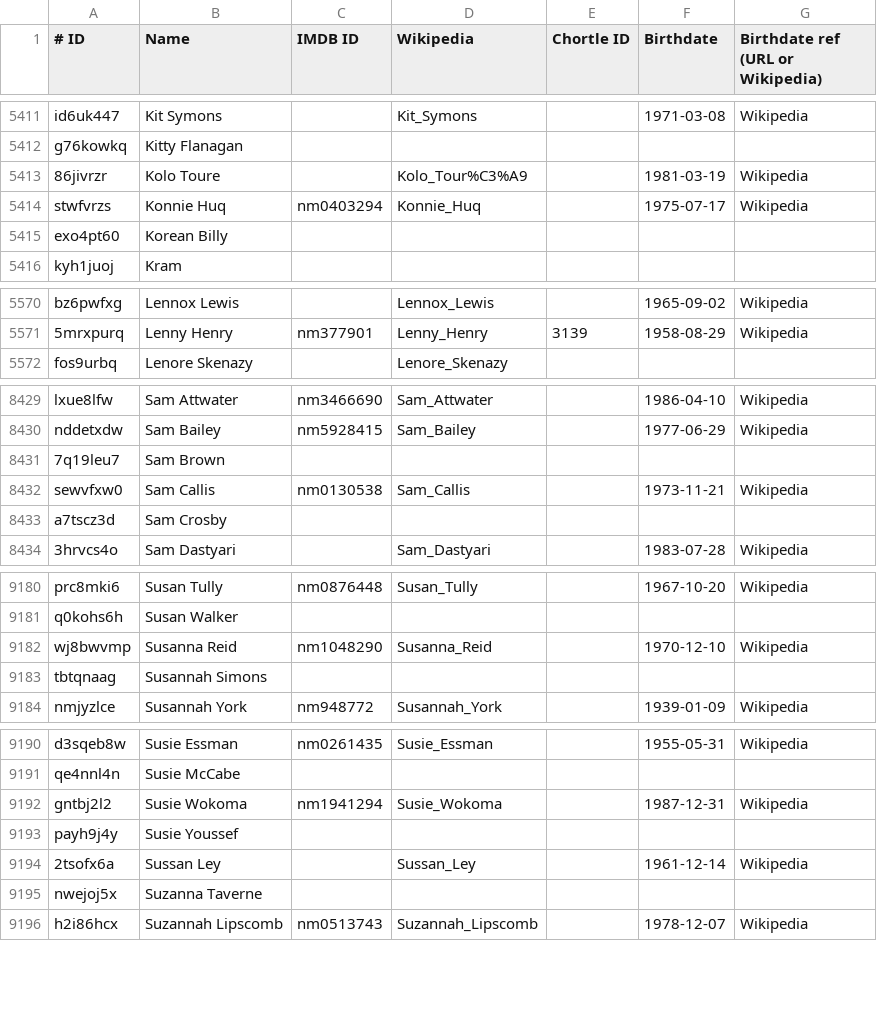
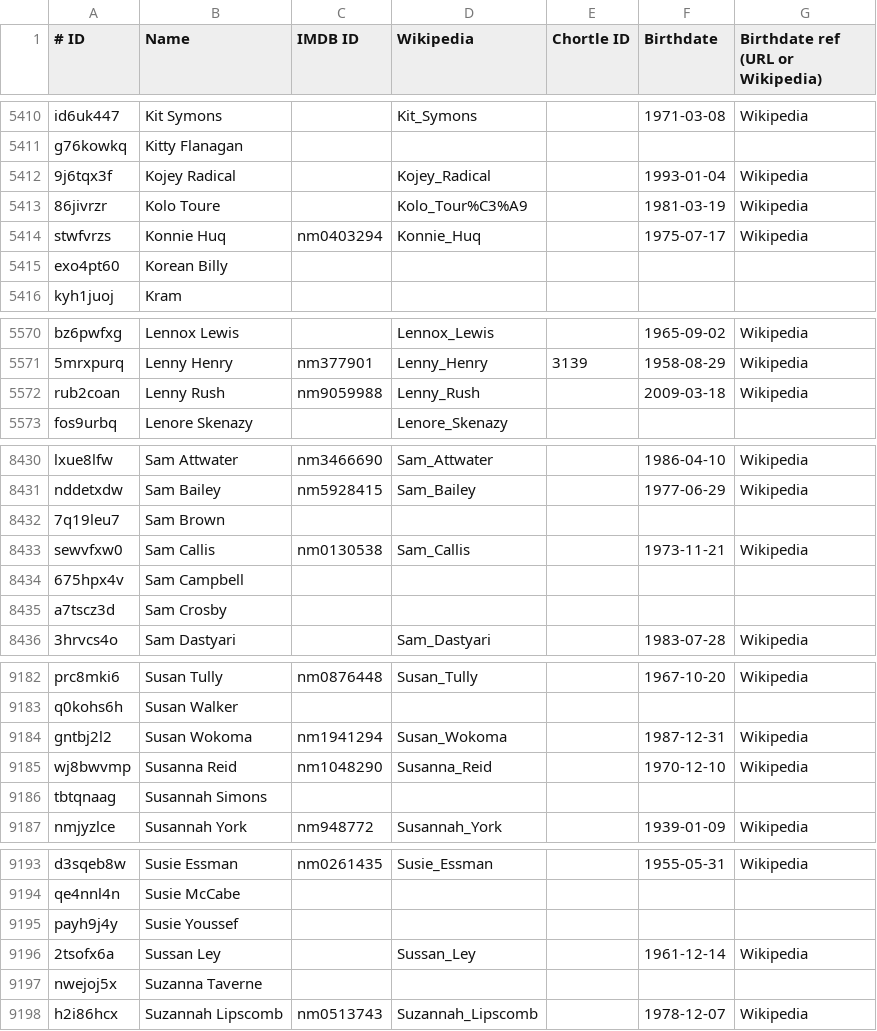
Before and after one commit to slowe/panelshows, a TSV file: people/people.tsv, drawn as a sheet; only a part is shown, gaps mark what is left out; removed rows and columns are numbered as before the commit, all else as after; the diff covers the shown part only; the diff names each change by its address in the sheet, - before the commit and + after, or states it on an @@ line.

```diff
--- a/people/people.tsv
+++ b/people/people.tsv
+row 5412: 9j6tqx3f | Kojey Radical |  | Kojey_Radical |  | 1993-01-04 | Wikipedia
+row 5572: rub2coan | Lenny Rush | nm9059988 | Lenny_Rush |  | 2009-03-18 | Wikipedia
+row 8434: 675hpx4v | Sam Campbell
+row 9184: gntbj2l2 | Susan Wokoma | nm1941294 | Susan_Wokoma |  | 1987-12-31 | Wikipedia
-row 9192: gntbj2l2 | Susie Wokoma | nm1941294 | Susie_Wokoma |  | 1987-12-31 | Wikipedia
```
Also changed, not shown: 1 removed row elsewhere in this file, people/ranked-r.csv, people/ranked-s.csv, 44 other files.
